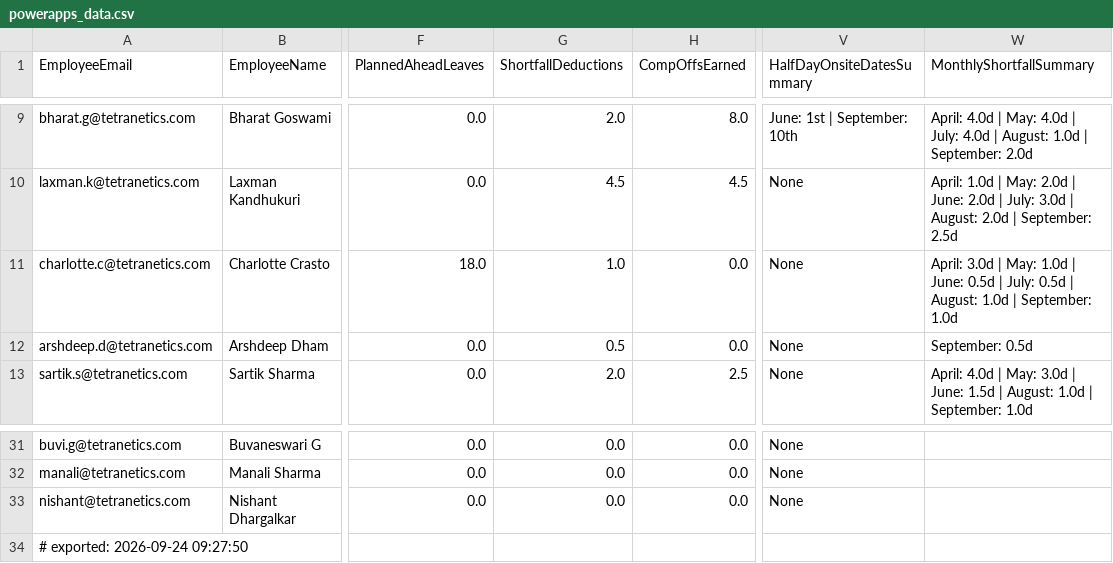
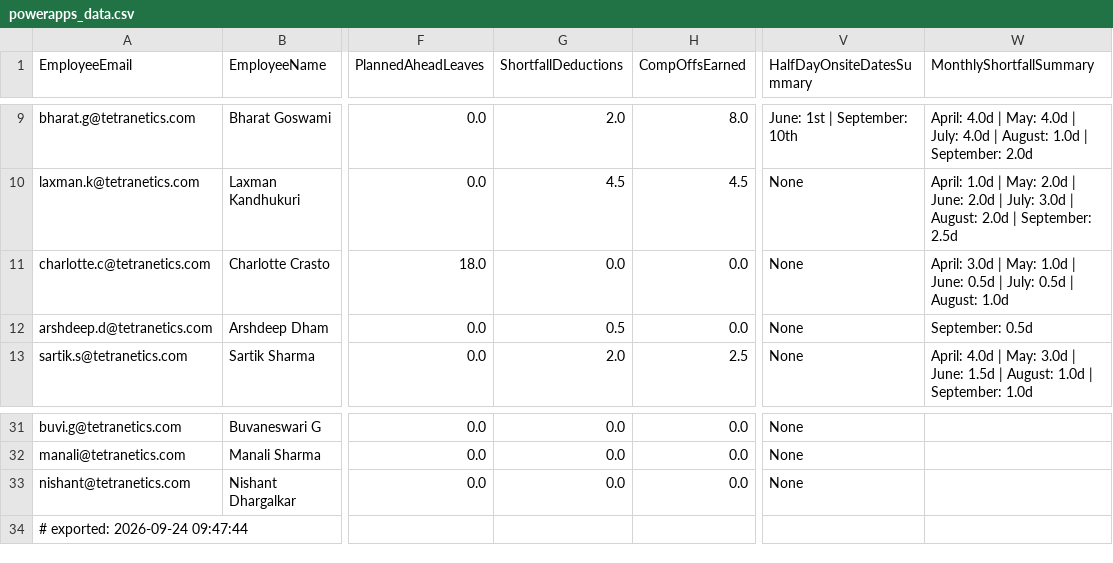
Before and after one commit to buvi-tetranetics/tetranetics-hr-portal, a CSV file: powerapps_data.csv, drawn as a sheet; only a part is shown, gaps mark what is left out; the diff names each change by its address in the sheet, - before the commit and + after, or states it on an @@ line.

Commit message:
Update leave data

```diff
--- a/powerapps_data.csv
+++ b/powerapps_data.csv
-G11 (ShortfallDeductions): 1.0
+G11 (ShortfallDeductions): 0.0
-W11 (MonthlyShortfallSummary): …August: 1.0d | September: 1.0d
+W11 (MonthlyShortfallSummary): …August: 1.0d
-A34 (EmployeeEmail): # exported: 2026-09-24 09:27:50
+A34 (EmployeeEmail): # exported: 2026-09-24 09:47:44
```
Also changed, not shown: daily_punch.csv.
